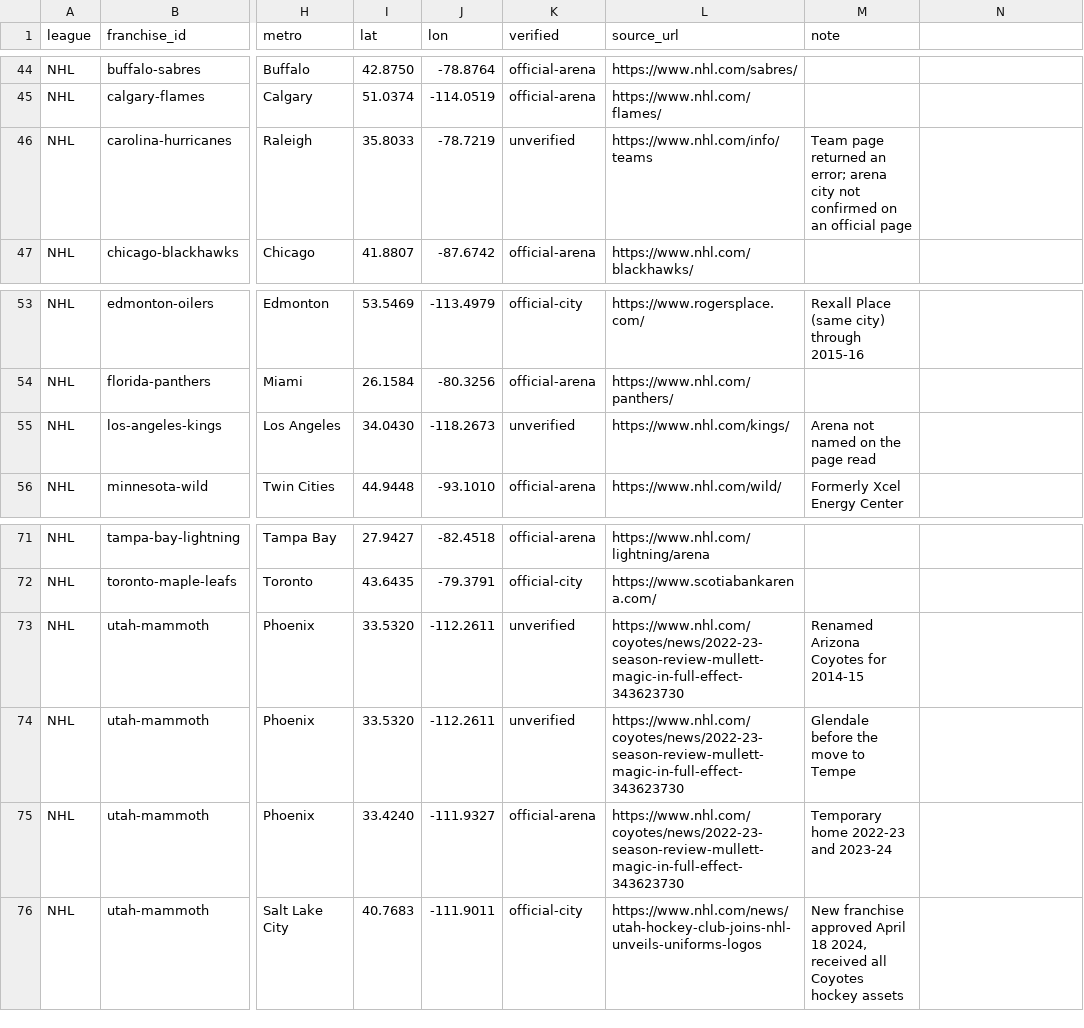
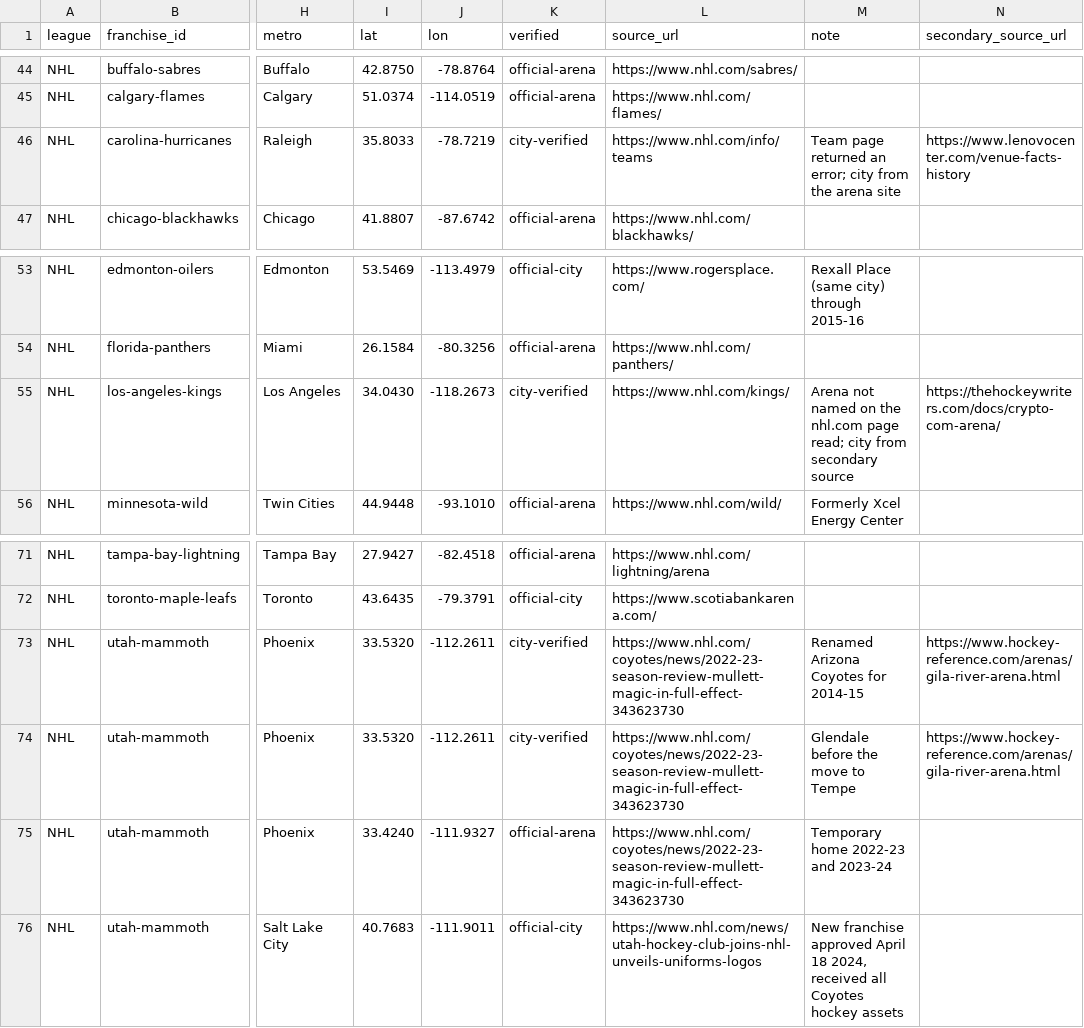
Before and after one commit to l0stpanda/doom-score, a CSV file: ADAM-DATA/map/data_src/team_location_stints.csv, drawn as a sheet; only a part is shown, gaps mark what is left out; the diff names each change by its address in the sheet, - before the commit and + after, or states it on an @@ line.

```diff
--- a/ADAM-DATA/map/data_src/team_location_stints.csv
+++ b/ADAM-DATA/map/data_src/team_location_stints.csv
-N1: (empty)
+N1: secondary_source_url
-K46 (verified): unverified
+K46 (verified): city-verified
-M46 (note): …an error; arena city not confirmed on an official page
+M46 (note): …an error; city from the arena site
-N46 (secondary_source_url): (empty)
+N46 (secondary_source_url): https://www.lenovocenter.com/venue-facts-history
-K55 (verified): unverified
+K55 (verified): city-verified
-M55 (note): …on the page read
+M55 (note): …on the nhl.com page read; city from secondary source
-N55 (secondary_source_url): (empty)
+N55 (secondary_source_url): https://thehockeywriters.com/docs/crypto-com-arena/
-K73:K74 (verified): unverified
+K73:K74 (verified): city-verified
-N73:N74 (secondary_source_url): (empty)
+N73:N74 (secondary_source_url): https://www.hockey-reference.com/arenas/gila-river-arena.html
```
Also changed, not shown: ADAM-DATA/map/data/team_locations.csv, ADAM-DATA/map/data/team_seasons.csv, 17 other files.
